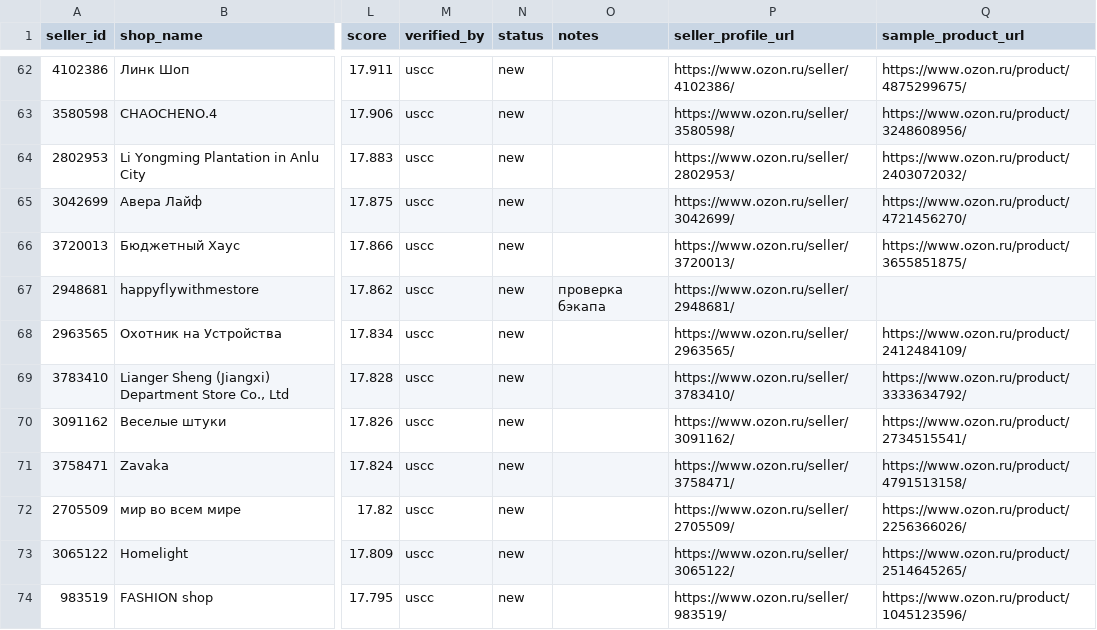
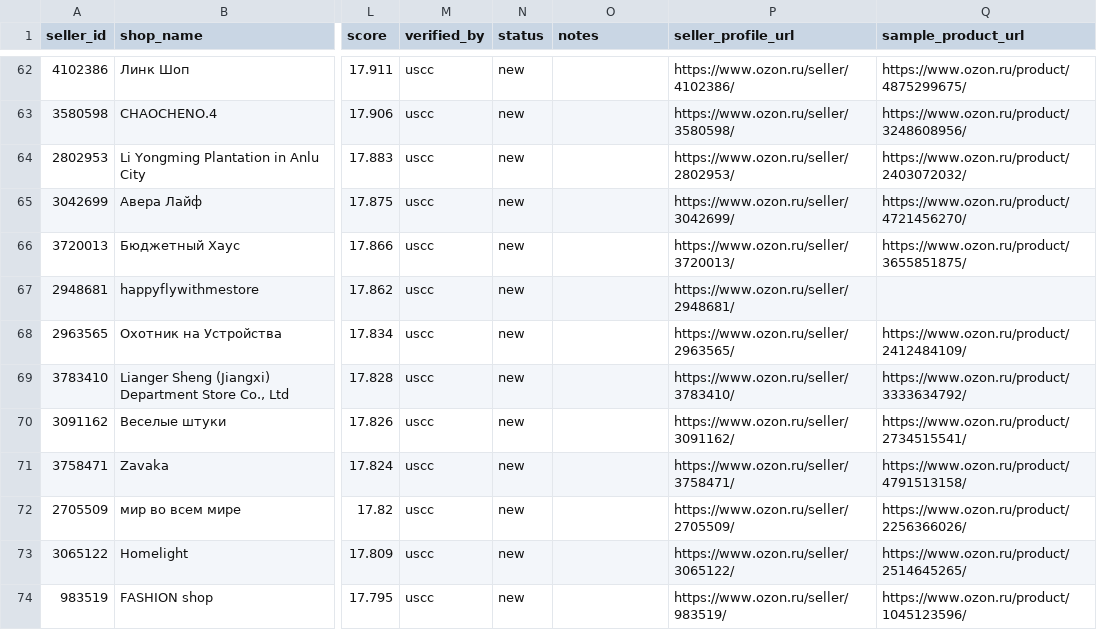
Before and after one commit to mazunai/ozon-china-crm, a CSV file: backups/sellers.csv, drawn as a sheet; only a part is shown, gaps mark what is left out; the diff names each change by its address in the sheet, - before the commit and + after, or states it on an @@ line.

Commit message:
Бэкап базы продавцов 2026-09-25 18:53

```diff
--- a/backups/sellers.csv
+++ b/backups/sellers.csv
-O67 (notes): проверка бэкапа
+O67 (notes): (empty)
```
